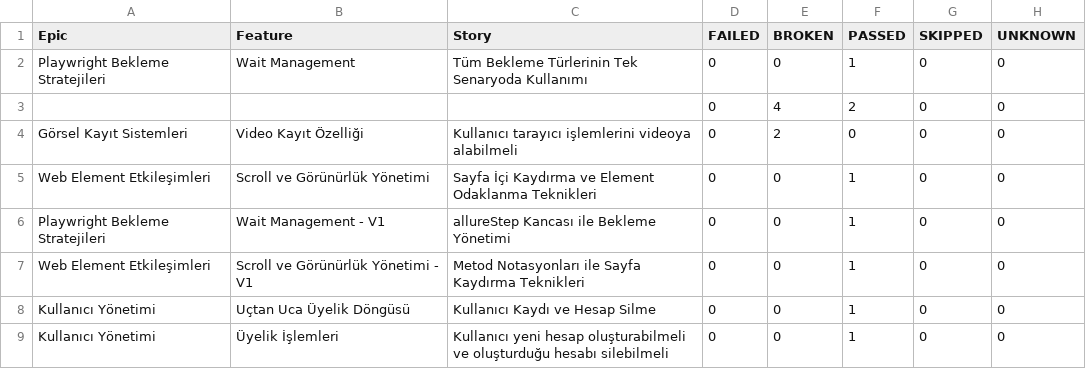
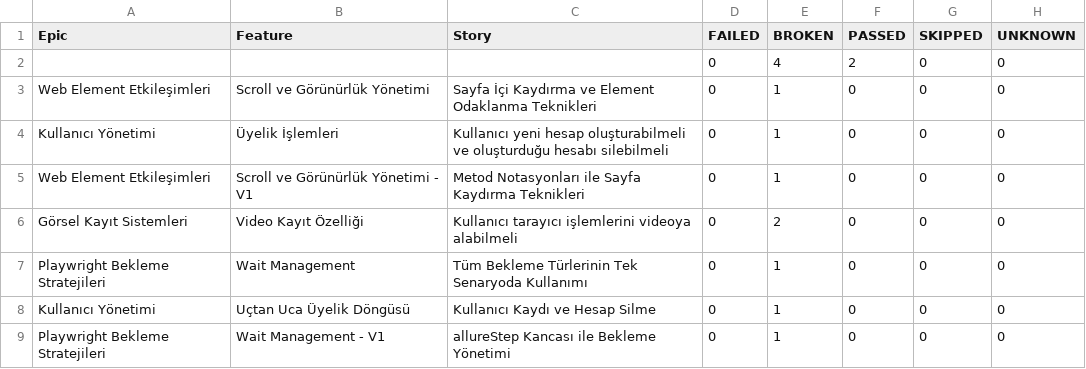
Before and after one commit to kilicCeren/TestAutomationWithPlaywrightJava, a CSV file: allure-history/data/behaviors.csv, drawn as a sheet.

```diff
--- a/allure-history/data/behaviors.csv
+++ b/allure-history/data/behaviors.csv
@@ -1,9 +1,9 @@
 "Epic","Feature","Story","FAILED","BROKEN","PASSED","SKIPPED","UNKNOWN"
-"Playwright Bekleme Stratejileri","Wait Management","Tüm Bekleme Türlerinin Tek Senaryoda Kullanımı","0","0","1","0","0"
 "","","","0","4","2","0","0"
+"Web Element Etkileşimleri","Scroll ve Görünürlük Yönetimi","Sayfa İçi Kaydırma ve Element Odaklanma Teknikleri","0","1","0","0","0"
+"Kullanıcı Yönetimi","Üyelik İşlemleri","Kullanıcı yeni hesap oluşturabilmeli ve oluşturduğu hesabı silebilmeli","0","1","0","0","0"
+"Web Element Etkileşimleri","Scroll ve Görünürlük Yönetimi - V1","Metod Notasyonları ile Sayfa Kaydırma Teknikleri","0","1","0","0","0"
 "Görsel Kayıt Sistemleri","Video Kayıt Özelliği","Kullanıcı tarayıcı işlemlerini videoya alabilmeli","0","2","0","0","0"
-"Web Element Etkileşimleri","Scroll ve Görünürlük Yönetimi","Sayfa İçi Kaydırma ve Element Odaklanma Teknikleri","0","0","1","0","0"
-"Playwright Bekleme Stratejileri","Wait Management - V1","allureStep Kancası ile Bekleme Yönetimi","0","0","1","0","0"
-"Web Element Etkileşimleri","Scroll ve Görünürlük Yönetimi - V1","Metod Notasyonları ile Sayfa Kaydırma Teknikleri","0","0","1","0","0"
-"Kullanıcı Yönetimi","Uçtan Uca Üyelik Döngüsü","Kullanıcı Kaydı ve Hesap Silme","0","0","1","0","0"
-"Kullanıcı Yönetimi","Üyelik İşlemleri","Kullanıcı yeni hesap oluşturabilmeli ve oluşturduğu hesabı silebilmeli","0","0","1","0","0"
+"Playwright Bekleme Stratejileri","Wait Management","Tüm Bekleme Türlerinin Tek Senaryoda Kullanımı","0","1","0","0","0"
+"Kullanıcı Yönetimi","Uçtan Uca Üyelik Döngüsü","Kullanıcı Kaydı ve Hesap Silme","0","1","0","0","0"
+"Playwright Bekleme Stratejileri","Wait Management - V1","allureStep Kancası ile Bekleme Yönetimi","0","1","0","0","0"
```
Also changed, not shown: allure-history/data/suites.csv, 52 other files.
